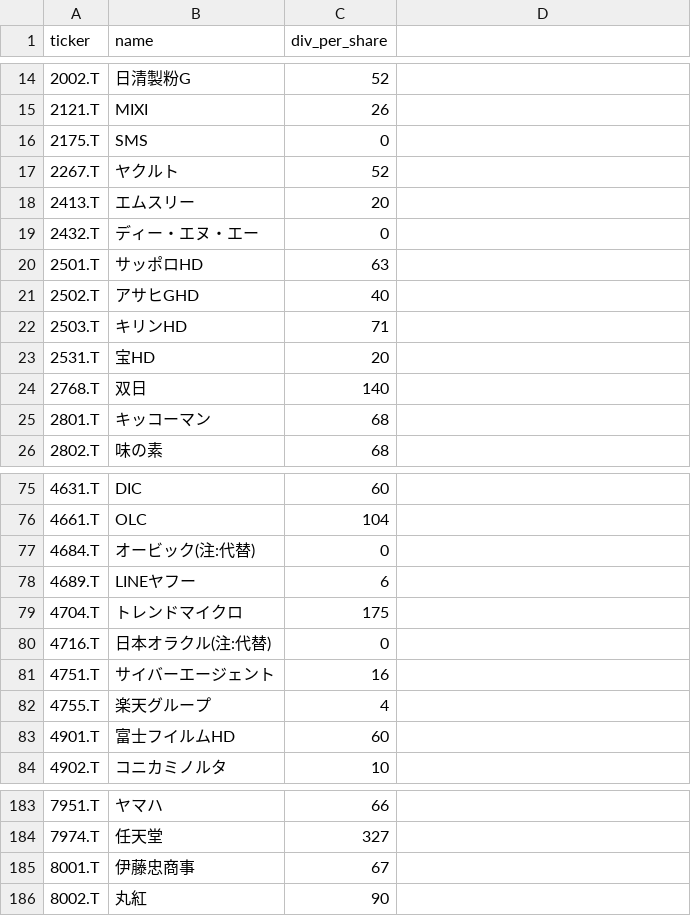
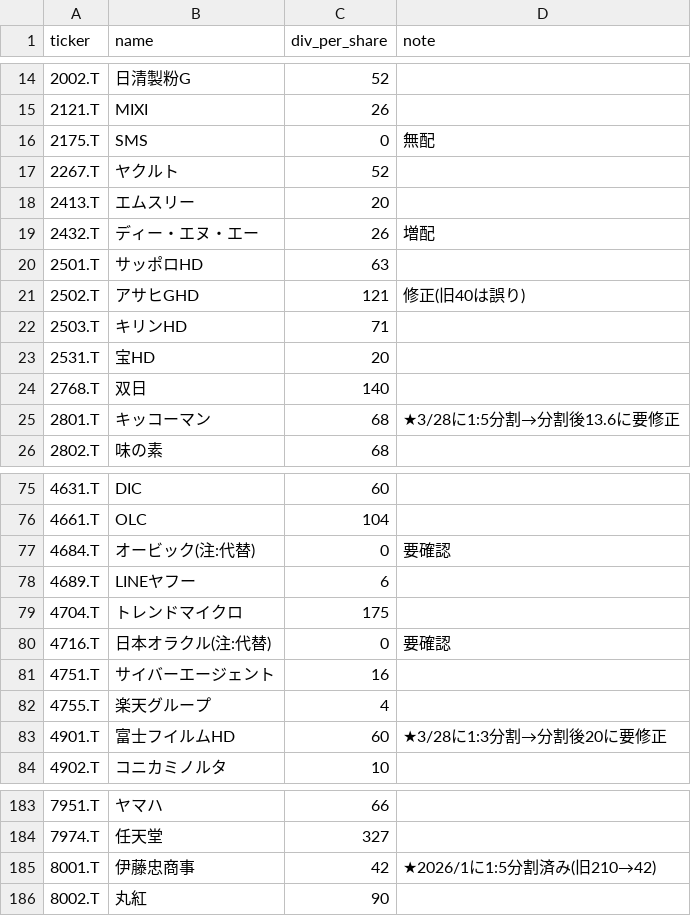
Before and after one commit to okanemochi-banzai/nikkei225-screener, a CSV file: jp_dividends.csv, drawn as a sheet; only a part is shown, gaps mark what is left out; the diff covers the shown part only.

```diff
--- a/jp_dividends.csv
+++ b/jp_dividends.csv
@@ -1 +1 @@
-ticker,name,div_per_share
+ticker,name,div_per_share,note
@@ -16 +16 @@ ticker,name,div_per_share
-2175.T,SMS,0
+2175.T,SMS,0,無配
@@ -19 +19 @@ ticker,name,div_per_share
-2432.T,ディー・エヌ・エー,0
+2432.T,ディー・エヌ・エー,26,増配
@@ -21 +21 @@ ticker,name,div_per_share
-2502.T,アサヒGHD,40
+2502.T,アサヒGHD,121,修正(旧40は誤り)
@@ -25 +25 @@ ticker,name,div_per_share
-2801.T,キッコーマン,68
+2801.T,キッコーマン,68,★3/28に1:5分割→分割後13.6に要修正
@@ -77 +77 @@ ticker,name,div_per_share
-4684.T,オービック(注:代替),0
+4684.T,オービック(注:代替),0,要確認
@@ -80 +80 @@ ticker,name,div_per_share
-4716.T,日本オラクル(注:代替),0
+4716.T,日本オラクル(注:代替),0,要確認
@@ -83 +83 @@ ticker,name,div_per_share
-4901.T,富士フイルムHD,60
+4901.T,富士フイルムHD,60,★3/28に1:3分割→分割後20に要修正
@@ -185 +185 @@ ticker,name,div_per_share
-8001.T,伊藤忠商事,67
+8001.T,伊藤忠商事,42,★2026/1に1:5分割済み(旧210→42)
```
Also changed, not shown: 27 edited cells elsewhere in this file.
